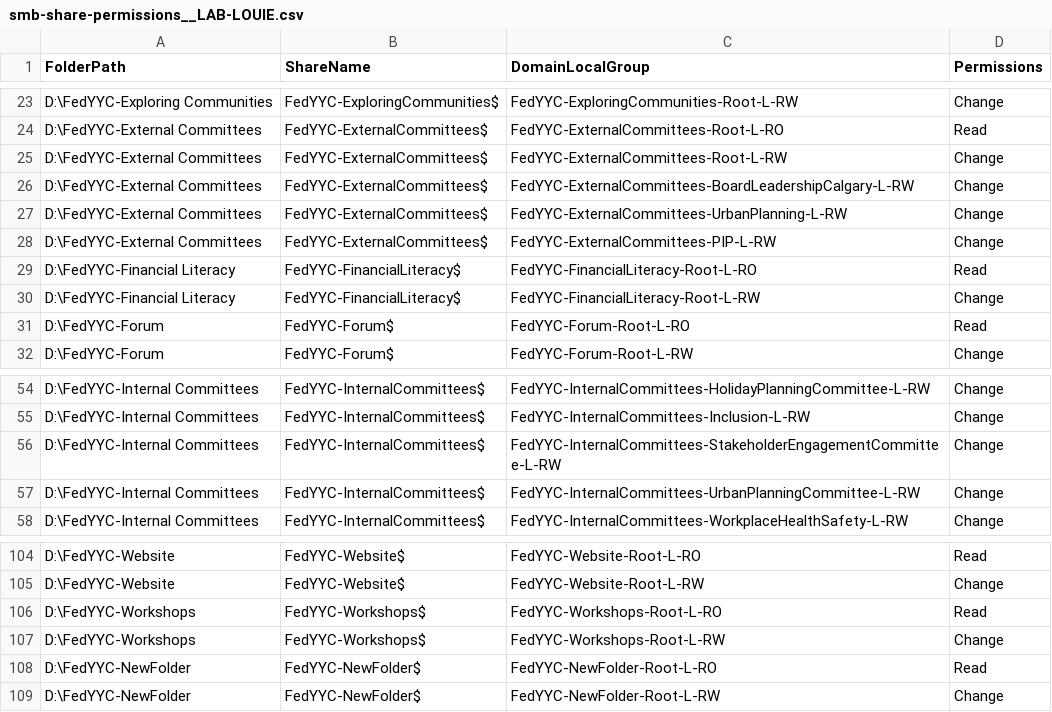
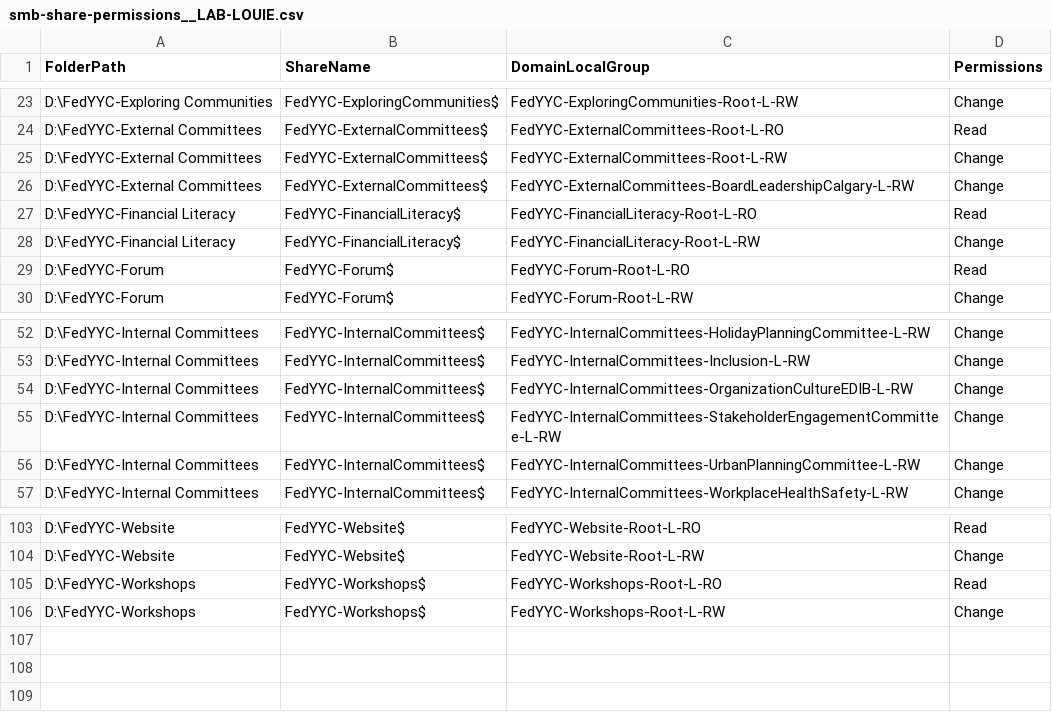
Before and after one commit to yayen0936/new-file-management-system, a CSV file: derivatives/smb-share-permissions__LAB-LOUIE.csv, drawn as a sheet; only a part is shown, gaps mark what is left out; removed rows and columns are numbered as before the commit, all else as after; the diff names each change by its address in the sheet, - before the commit and + after, or states it on an @@ line.

```diff
--- a/derivatives/smb-share-permissions__LAB-LOUIE.csv
+++ b/derivatives/smb-share-permissions__LAB-LOUIE.csv
-row 27: D:\FedYYC-External Committees | FedYYC-ExternalCommittees$ | FedYYC-ExternalCommittees-UrbanPlanning-L-RW | Change
-row 28: D:\FedYYC-External Committees | FedYYC-ExternalCommittees$ | FedYYC-ExternalCommittees-PIP-L-RW | Change
+row 54: D:\FedYYC-Internal Committees | FedYYC-InternalCommittees$ | FedYYC-InternalCommittees-OrganizationCultureEDIB-L-RW | Change
-row 108: D:\FedYYC-NewFolder | FedYYC-NewFolder$ | FedYYC-NewFolder-Root-L-RO | Read
-row 109: D:\FedYYC-NewFolder | FedYYC-NewFolder$ | FedYYC-NewFolder-Root-L-RW | Change
```
Also changed, not shown: derivatives/ad-domainlocal-groups.csv, derivatives/dfs-replications.csv, 5 other files.
